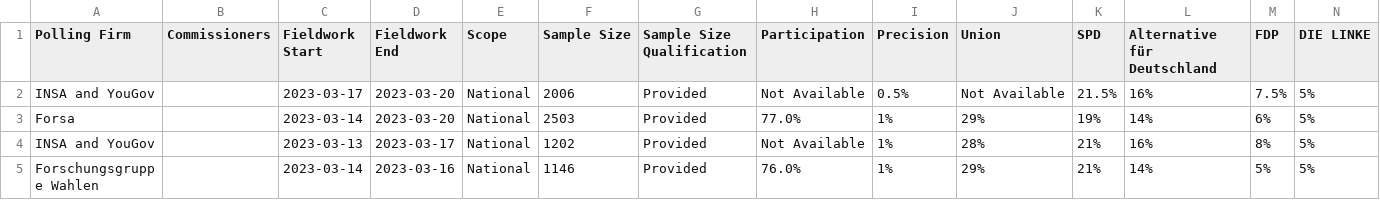
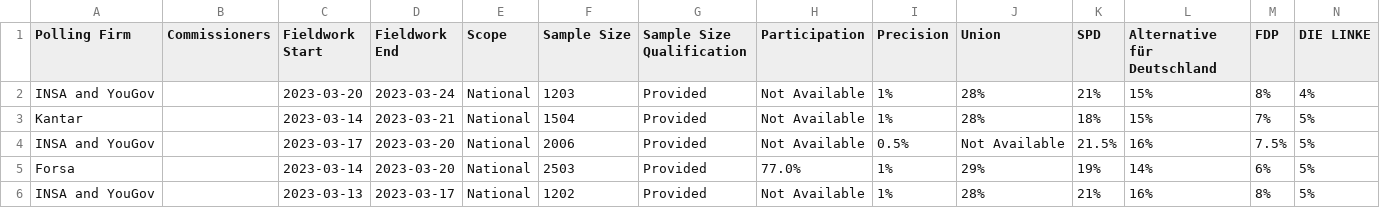
Before and after one commit to michalskop/europeelects, a CSV file: data_original/de.csv, drawn as a sheet; only a part is shown; the shorter side is filled out with more unchanged rows; rows hold the shown columns only; the diff names each change by its address in the sheet, - before the commit and + after, or states it on an @@ line.

```diff
--- a/data_original/de.csv
+++ b/data_original/de.csv
+row 2: INSA and YouGov |  | 2023-03-20 | 2023-03-24 | National | 1203 | Provided | Not Available | 1% | 28% | 21% | 15% | 8% | 4%
+row 3: Kantar |  | 2023-03-14 | 2023-03-21 | National | 1504 | Provided | Not Available | 1% | 28% | 18% | 15% | 7% | 5%
```
Also changed, not shown: data_original/at.csv, data_original/ie.csv, 1 other file.
